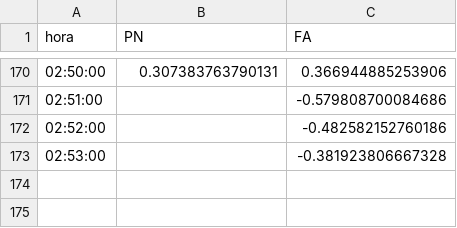
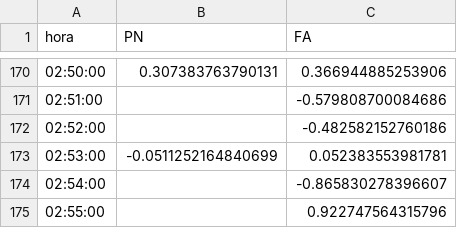
Before and after one commit to verdierdiego/analisis-sentimientos, a CSV file: balotaje/Actualizacion_Graficos/PRUEBA2.CSV, drawn as a sheet; only a part is shown, gaps mark what is left out.

Commit message:
hora actualizada 02:57:10

```diff
--- a/balotaje/Actualizacion_Graficos/PRUEBA2.CSV
+++ b/balotaje/Actualizacion_Graficos/PRUEBA2.CSV
@@ -172,2 +172,4 @@ hora,PN,FA
 02:52:00,,-0.482582152760186
-02:53:00,,-0.381923806667328
+02:53:00,-0.0511252164840699,0.052383553981781
+02:54:00,,-0.865830278396607
+02:55:00,,0.922747564315796
```
Also changed, not shown: balotaje/Actualizacion_Graficos/menciones_balotaje.csv, balotaje/Actualizacion_Graficos/prueba_sentimiento.csv, 7 other files.
